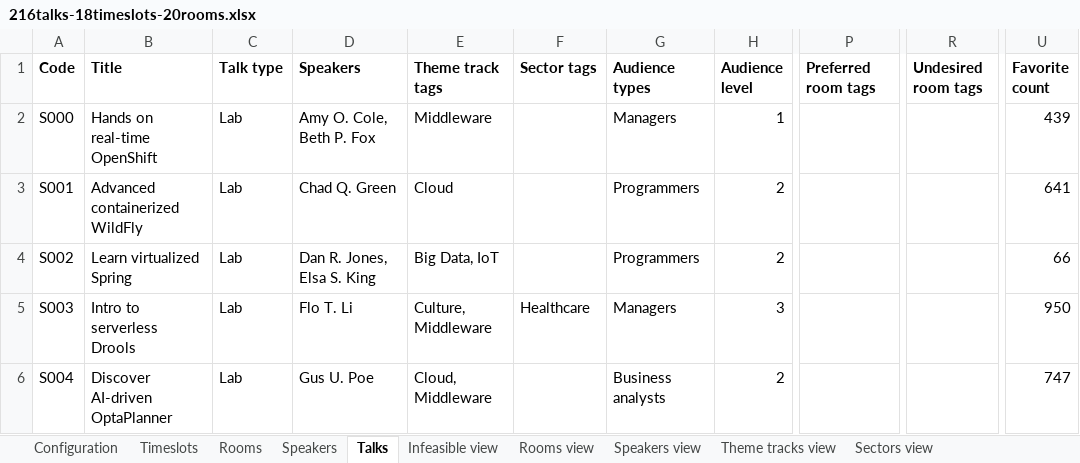
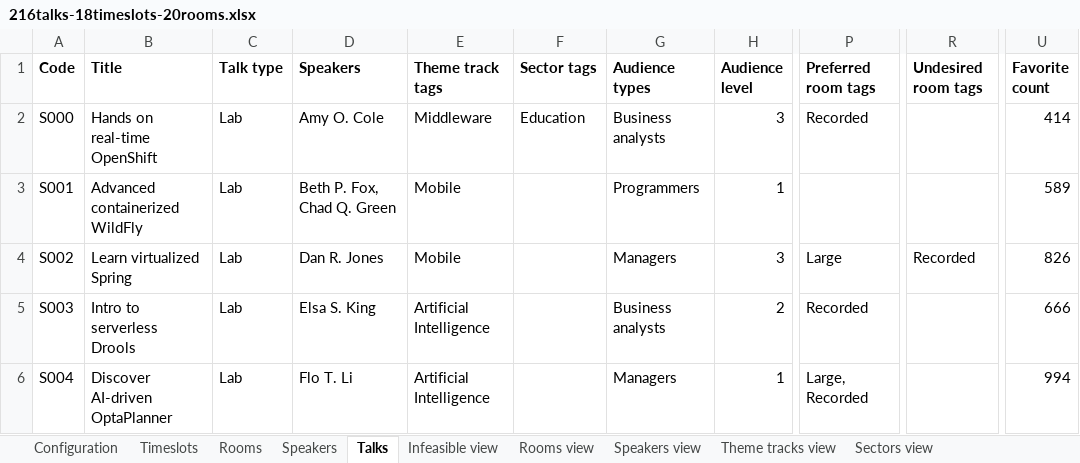
Before and after one commit to kbowers-ibm/drools, an Excel workbook: optaplanner-examples/data/conferencescheduling/unsolved/216talks-18timeslots-20rooms.xlsx, sheet Talks, drawn as a sheet; only a part is shown, gaps mark what is left out; values as stored, in another font and other column widths than the file's, no borders; charts and pictures not drawn; the diff covers the shown part only; the diff names each change by its address in the sheet, - before the commit and + after, or states it on an @@ line.

Commit message:
Add required fields to trigger addinitonal constraints

```diff
--- a/optaplanner-examples/data/conferencescheduling/unsolved/216talks-18timeslots-20rooms.xlsx (sheet Talks)
+++ b/optaplanner-examples/data/conferencescheduling/unsolved/216talks-18timeslots-20rooms.xlsx (sheet Talks)
-D2 (Speakers): Amy O. Cole, Beth P. Fox
+D2 (Speakers): Amy O. Cole
-F2 (Sector tags): (empty)
+F2 (Sector tags): Education
-G2 (Audience types): Managers
+G2 (Audience types): Business analysts
-H2 (Audience level): 1
+H2 (Audience level): 3
-P2 (Preferred room tags): (empty)
+P2 (Preferred room tags): Recorded
-U2 (Favorite count): 439
+U2 (Favorite count): 414
-D3 (Speakers): Chad Q. Green
+D3 (Speakers): Beth P. Fox, Chad Q. Green
-E3 (Theme track tags): Cloud
+E3 (Theme track tags): Mobile
-H3 (Audience level): 2
+H3 (Audience level): 1
-U3 (Favorite count): 641
+U3 (Favorite count): 589
-D4 (Speakers): Dan R. Jones, Elsa S. King
+D4 (Speakers): Dan R. Jones
-E4 (Theme track tags): Big Data, IoT
+E4 (Theme track tags): Mobile
-G4 (Audience types): Programmers
+G4 (Audience types): Managers
-H4 (Audience level): 2
+H4 (Audience level): 3
-P4 (Preferred room tags): (empty)
+P4 (Preferred room tags): Large
-R4 (Undesired room tags): (empty)
+R4 (Undesired room tags): Recorded
-U4 (Favorite count): 66
+U4 (Favorite count): 826
-D5 (Speakers): Flo T. Li
+D5 (Speakers): Elsa S. King
-E5 (Theme track tags): Culture, Middleware
+E5 (Theme track tags): Artificial Intelligence
-F5 (Sector tags): Healthcare
+F5 (Sector tags): (empty)
-G5 (Audience types): Managers
+G5 (Audience types): Business analysts
-H5 (Audience level): 3
+H5 (Audience level): 2
-P5 (Preferred room tags): (empty)
+P5 (Preferred room tags): Recorded
-U5 (Favorite count): 950
+U5 (Favorite count): 666
-D6 (Speakers): Gus U. Poe
+D6 (Speakers): Flo T. Li
-E6 (Theme track tags): Cloud, Middleware
+E6 (Theme track tags): Artificial Intelligence
-G6 (Audience types): Business analysts
+G6 (Audience types): Managers
-H6 (Audience level): 2
+H6 (Audience level): 1
-P6 (Preferred room tags): (empty)
+P6 (Preferred room tags): Large, Recorded
-U6 (Favorite count): 747
+U6 (Favorite count): 994
```
Also changed, not shown: 1139 edited cells and cell formats elsewhere in this sheet, sheet Speakers, sheet Score view, sheet Rooms, sheet Contents view, sheet Theme tracks view, sheet Mon 2018-10-01, 8 more sheets, optaplanner-examples/data/conferencescheduling/unsolved/108talks-18timeslots-10rooms.xlsx, optaplanner-examples/data/conferencescheduling/unsolved/18talks-6timeslots-5rooms.xlsx, 5 other files.
